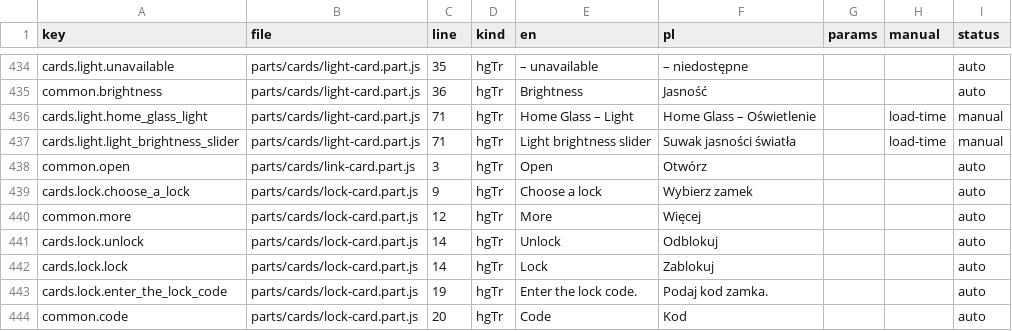
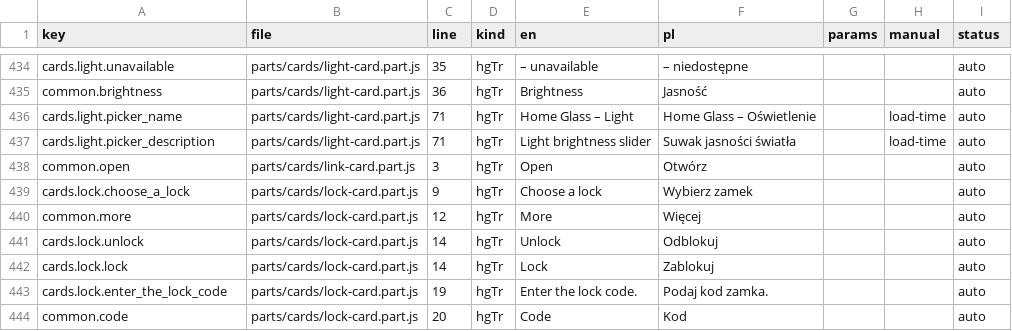
Before and after one commit to cbailly42/nuvio, a CSV file: tools/i18n_migration_table.csv, drawn as a sheet; only a part is shown, gaps mark what is left out.

```diff
--- a/tools/i18n_migration_table.csv
+++ b/tools/i18n_migration_table.csv
@@ -435,4 +435,4 @@ cards.light.unavailable,parts/cards/light-card.part.js,35,hgTr, – unavailable,
 common.brightness,parts/cards/light-card.part.js,36,hgTr,Brightness,Jasność,,,auto
-cards.light.home_glass_light,parts/cards/light-card.part.js,71,hgTr,Home Glass – Light,Home Glass – Oświetlenie,,load-time,manual
-cards.light.light_brightness_slider,parts/cards/light-card.part.js,71,hgTr,Light brightness slider,Suwak jasności światła,,load-time,manual
+cards.light.picker_name,parts/cards/light-card.part.js,71,hgTr,Home Glass – Light,Home Glass – Oświetlenie,,load-time,auto
+cards.light.picker_description,parts/cards/light-card.part.js,71,hgTr,Light brightness slider,Suwak jasności światła,,load-time,auto
 common.open,parts/cards/link-card.part.js,3,hgTr,Open,Otwórz,,,auto
```
Also changed, not shown: 3 other files.
